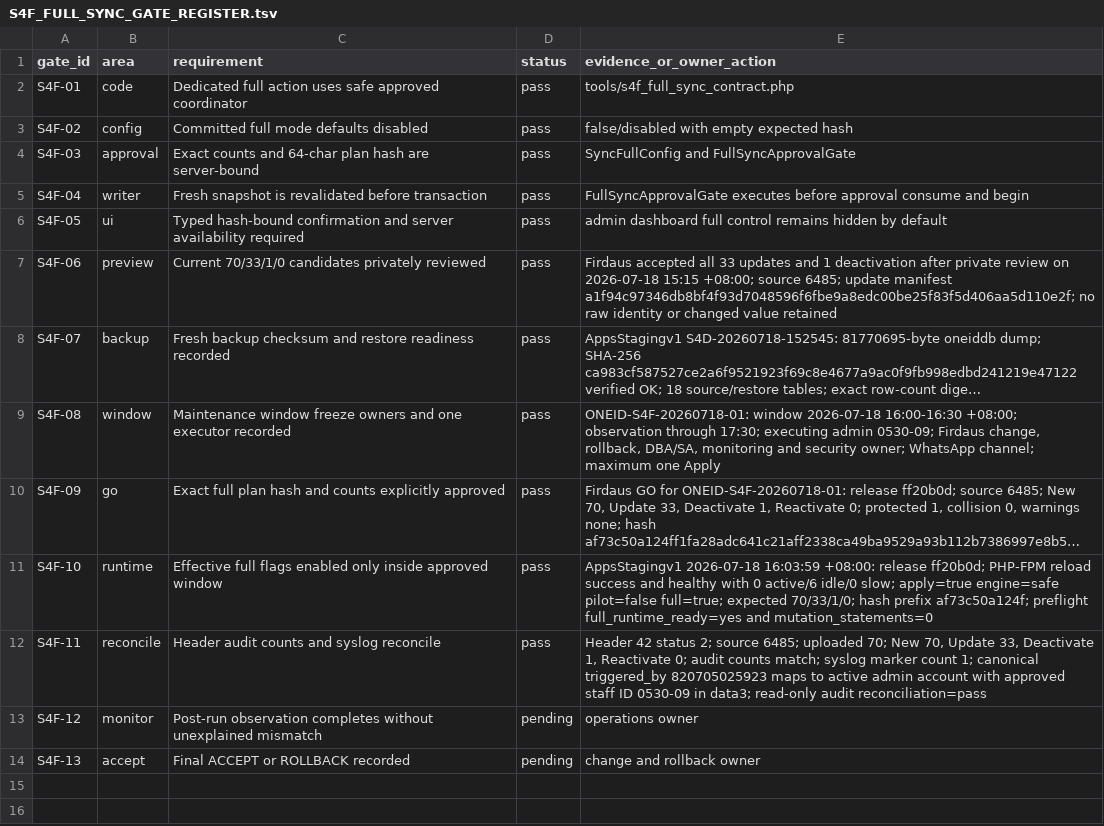
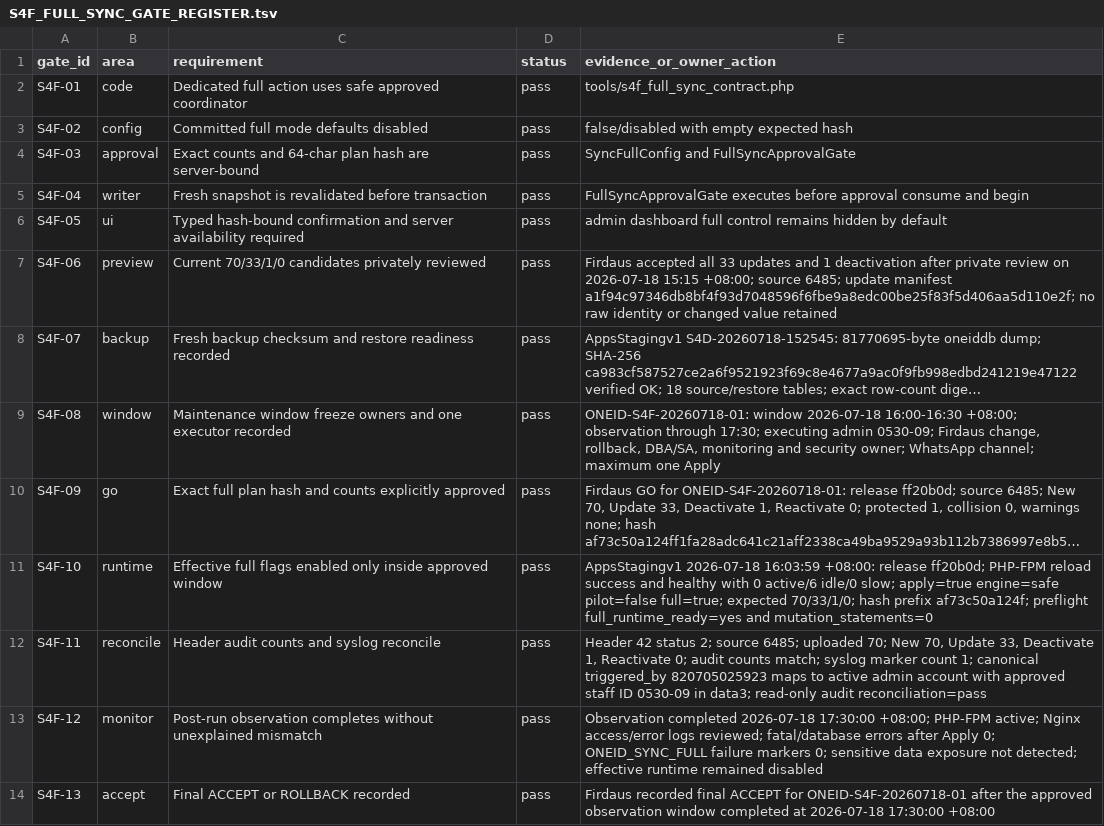
Before and after one commit to qfirdaus/oneid, a TSV file: docs/S4F_FULL_SYNC_GATE_REGISTER.tsv, drawn as a sheet; long unchanged cells end in ….

Commit message:
docs(sync): close S4F observation as accepted

```diff
--- a/docs/S4F_FULL_SYNC_GATE_REGISTER.tsv
+++ b/docs/S4F_FULL_SYNC_GATE_REGISTER.tsv
@@ -12,3 +12,3 @@ S4F-10	runtime	Effective full flags enabled only inside approved window	pass	App
 S4F-11	reconcile	Header audit counts and syslog reconcile	pass	Header 42 status 2; source 6485; uploaded 70; New 70, Update 33, Deactivate 1, Reactivate 0; audit counts match; syslog marker count 1; canonical triggered_by 820705025923 maps to active admin account with approved staff ID 0530-09 in data3; read-only audit reconciliation=pass
-S4F-12	monitor	Post-run observation completes without unexplained mismatch	pending	operations owner
-S4F-13	accept	Final ACCEPT or ROLLBACK recorded	pending	change and rollback owner
+S4F-12	monitor	Post-run observation completes without unexplained mismatch	pass	Observation completed 2026-07-18 17:30:00 +08:00; PHP-FPM active; Nginx access/error logs reviewed; fatal/database errors after Apply 0; ONEID_SYNC_FULL failure markers 0; sensitive data exposure not detected; effective runtime remained disabled
+S4F-13	accept	Final ACCEPT or ROLLBACK recorded	pass	Firdaus recorded final ACCEPT for ONEID-S4F-20260718-01 after the approved observation window completed at 2026-07-18 17:30:00 +08:00
```
Also changed, not shown: 1 other file.
